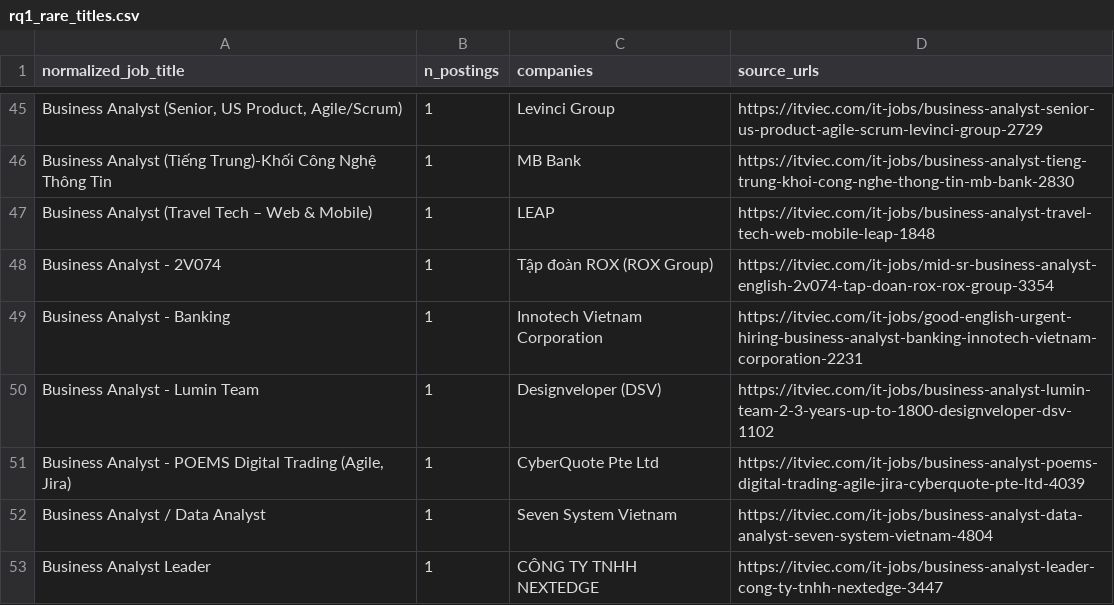
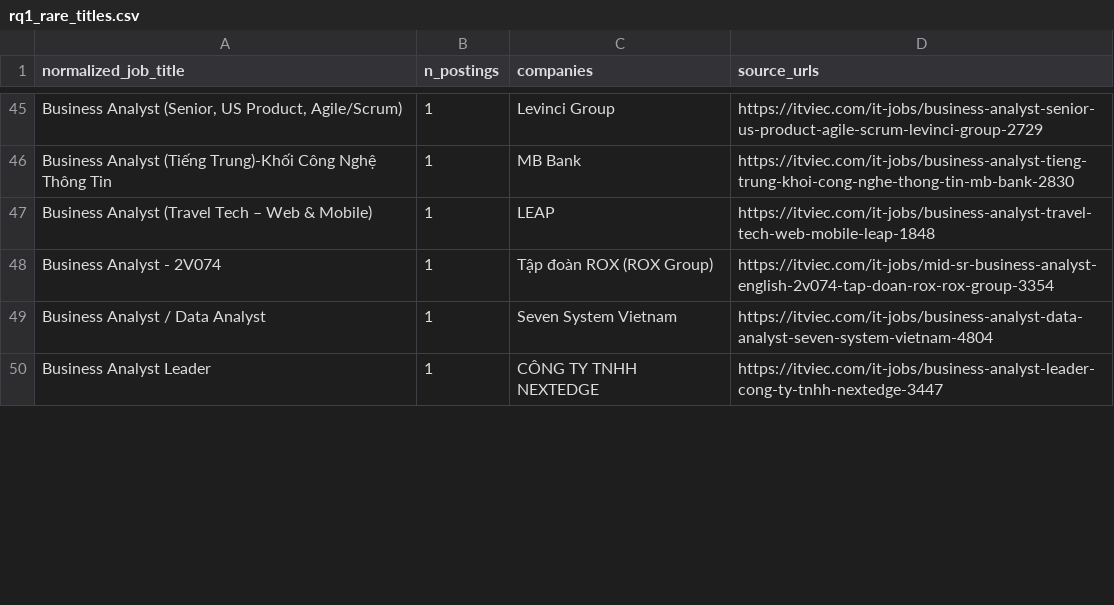
Before and after one commit to DuongXD-27/occupational-skill-structure-mining, a CSV file: reports/data_quality/rq1_pilot/rq1_rare_titles.csv, drawn as a sheet; only a part is shown, gaps mark what is left out; removed rows and columns are numbered as before the commit, all else as after; the diff covers the shown part only; the diff names each change by its address in the sheet, - before the commit and + after, or states it on an @@ line.

```diff
--- a/reports/data_quality/rq1_pilot/rq1_rare_titles.csv
+++ b/reports/data_quality/rq1_pilot/rq1_rare_titles.csv
-row 49: Business Analyst - Banking | 1 | Innotech Vietnam Corporation | https://itviec.com/it-jobs/good-english-urgent-hiring-business-analyst-banking-innotech-vietnam-corporation-2231
-row 50: Business Analyst - Lumin Team | 1 | Designveloper (DSV) | https://itviec.com/it-jobs/business-analyst-lumin-team-2-3-years-up-to-1800-designveloper-dsv-1102
-row 51: Business Analyst - POEMS Digital Trading (Agile, Jira) | 1 | CyberQuote Pte Ltd | https://itviec.com/it-jobs/business-analyst-poems-digital-trading-agile-jira-cyberquote-pte-ltd-4039
```
Also changed, not shown: 4 added rows, 1 removed row and 5 edited cells elsewhere in this file, 3 other files.
